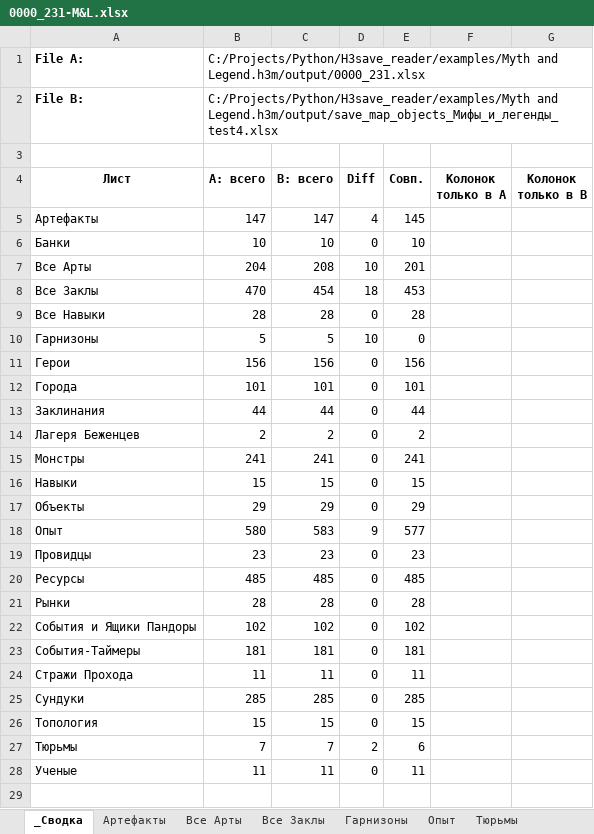
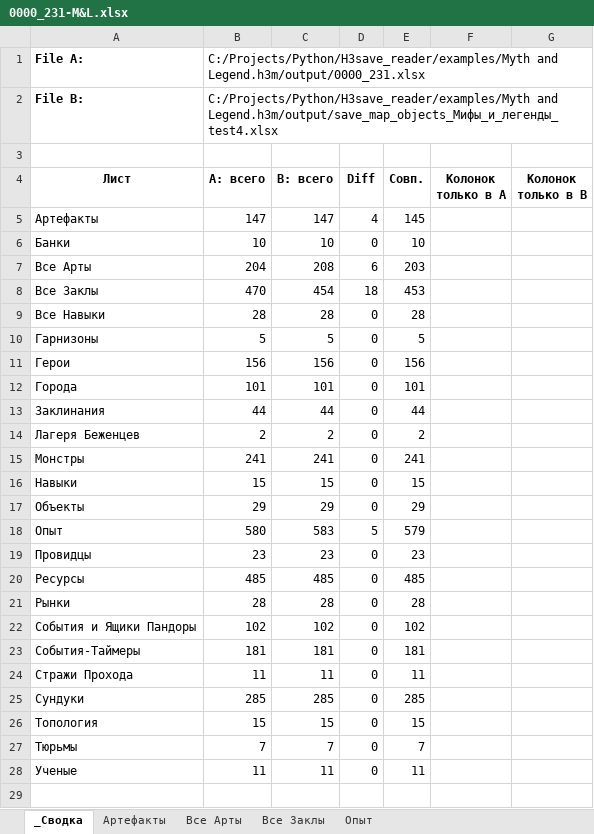
Before and after one commit to AlexZ98765/H3save_reader, an Excel workbook: examples/Myth and Legend.h3m/compare/0000_231-M&L.xlsx, sheet _Сводка, drawn as a sheet; only a part is shown; values as stored, in another font and other column widths than the file's, no borders; the diff names each change by its address in the sheet, - before the commit and + after, or states it on an @@ line.

```diff
--- a/examples/Myth and Legend.h3m/compare/0000_231-M&L.xlsx (sheet _Сводка)
+++ b/examples/Myth and Legend.h3m/compare/0000_231-M&L.xlsx (sheet _Сводка)
-sheet tab: Гарнизоны
-sheet tab: Тюрьмы
-D7 (Diff): 10
+D7 (Diff): 6
-E7 (Совп.): 201
+E7 (Совп.): 203
-D10 (Diff): 10
+D10 (Diff): 0
-E10 (Совп.): 0
+E10 (Совп.): 5
-D18 (Diff): 9
+D18 (Diff): 5
-E18 (Совп.): 577
+E18 (Совп.): 579
-D27 (Diff): 2
+D27 (Diff): 0
-E27 (Совп.): 6
+E27 (Совп.): 7
```
Also changed, not shown: sheet Артефакты, sheet Опыт, sheet Все Арты, examples/Myth and Legend.h3m/compare/0000-M&L.xlsx, 9 other files.
